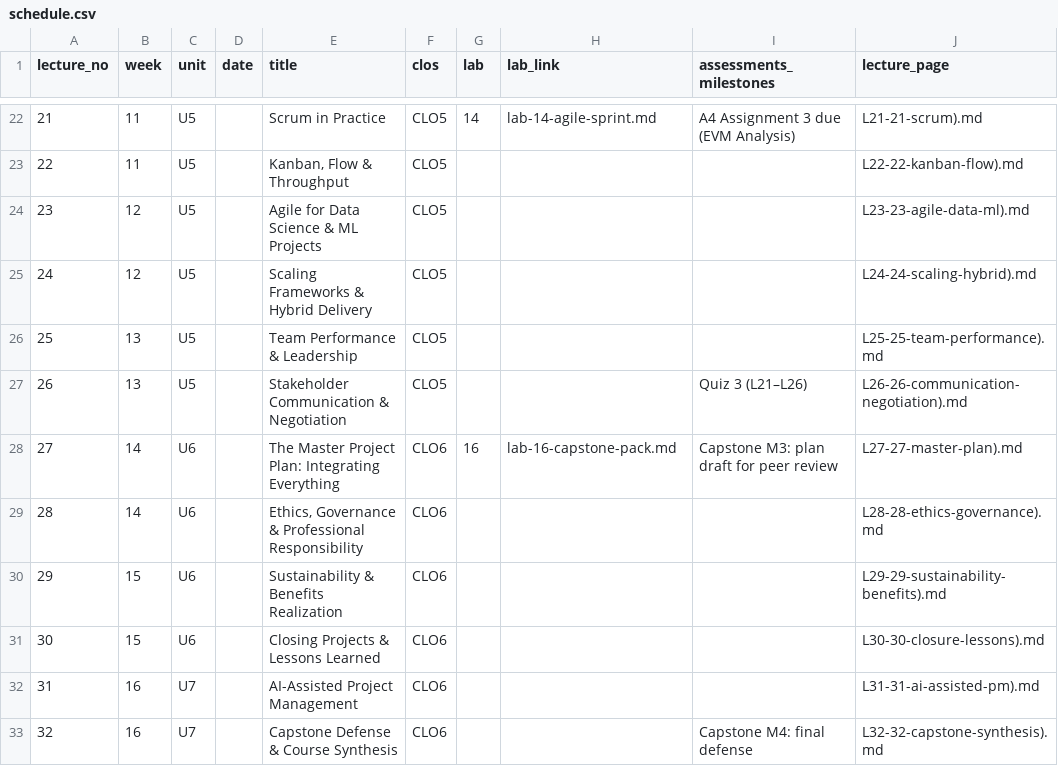
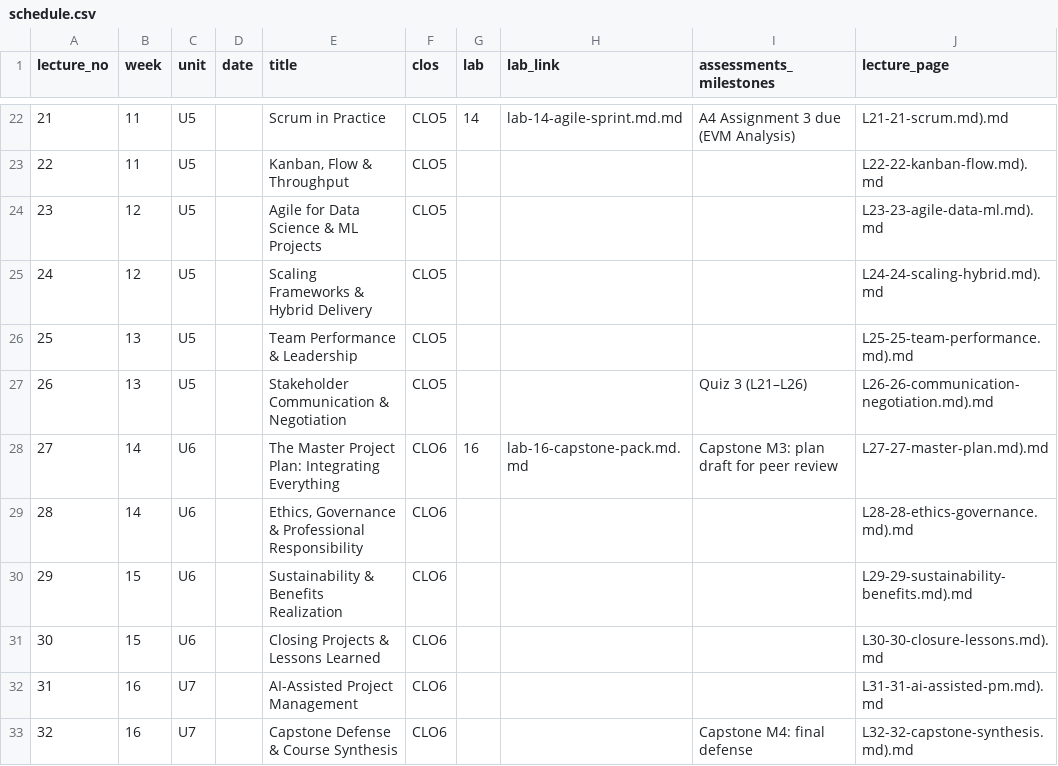
Before and after one commit to nadeem-majeedch/Project-Management, a CSV file: docs/calendar/schedule.csv, drawn as a sheet; only a part is shown, gaps mark what is left out; the diff covers the shown part only.

```diff
--- a/docs/calendar/schedule.csv
+++ b/docs/calendar/schedule.csv
@@ -22,12 +22,12 @@ lecture_no,week,unit,date,title,clos,lab,lab_link,assessments_milestones,lecture
-21,11,U5,,Scrum in Practice,CLO5,14,lab-14-agile-sprint.md,A4 Assignment 3 due (EVM Analysis),L21-21-scrum).md
-22,11,U5,,"Kanban, Flow & Throughput",CLO5,,,,L22-22-kanban-flow).md
-23,12,U5,,Agile for Data Science & ML Projects,CLO5,,,,L23-23-agile-data-ml).md
-24,12,U5,,Scaling Frameworks & Hybrid Delivery,CLO5,,,,L24-24-scaling-hybrid).md
-25,13,U5,,Team Performance & Leadership,CLO5,,,,L25-25-team-performance).md
-26,13,U5,,Stakeholder Communication & Negotiation,CLO5,,,Quiz 3 (L21–L26),L26-26-communication-negotiation).md
-27,14,U6,,The Master Project Plan: Integrating Everything,CLO6,16,lab-16-capstone-pack.md,Capstone M3: plan draft for peer review,L27-27-master-plan).md
-28,14,U6,,"Ethics, Governance & Professional Responsibility",CLO6,,,,L28-28-ethics-governance).md
-29,15,U6,,Sustainability & Benefits Realization,CLO6,,,,L29-29-sustainability-benefits).md
-30,15,U6,,Closing Projects & Lessons Learned,CLO6,,,,L30-30-closure-lessons).md
-31,16,U7,,AI-Assisted Project Management,CLO6,,,,L31-31-ai-assisted-pm).md
-32,16,U7,,Capstone Defense & Course Synthesis,CLO6,,,Capstone M4: final defense,L32-32-capstone-synthesis).md
+21,11,U5,,Scrum in Practice,CLO5,14,lab-14-agile-sprint.md.md,A4 Assignment 3 due (EVM Analysis),L21-21-scrum.md).md
+22,11,U5,,"Kanban, Flow & Throughput",CLO5,,,,L22-22-kanban-flow.md).md
+23,12,U5,,Agile for Data Science & ML Projects,CLO5,,,,L23-23-agile-data-ml.md).md
+24,12,U5,,Scaling Frameworks & Hybrid Delivery,CLO5,,,,L24-24-scaling-hybrid.md).md
+25,13,U5,,Team Performance & Leadership,CLO5,,,,L25-25-team-performance.md).md
+26,13,U5,,Stakeholder Communication & Negotiation,CLO5,,,Quiz 3 (L21–L26),L26-26-communication-negotiation.md).md
+27,14,U6,,The Master Project Plan: Integrating Everything,CLO6,16,lab-16-capstone-pack.md.md,Capstone M3: plan draft for peer review,L27-27-master-plan.md).md
+28,14,U6,,"Ethics, Governance & Professional Responsibility",CLO6,,,,L28-28-ethics-governance.md).md
+29,15,U6,,Sustainability & Benefits Realization,CLO6,,,,L29-29-sustainability-benefits.md).md
+30,15,U6,,Closing Projects & Lessons Learned,CLO6,,,,L30-30-closure-lessons.md).md
+31,16,U7,,AI-Assisted Project Management,CLO6,,,,L31-31-ai-assisted-pm.md).md
+32,16,U7,,Capstone Defense & Course Synthesis,CLO6,,,Capstone M4: final defense,L32-32-capstone-synthesis.md).md
```
Also changed, not shown: 31 edited cells elsewhere in this file, 8 other files.
